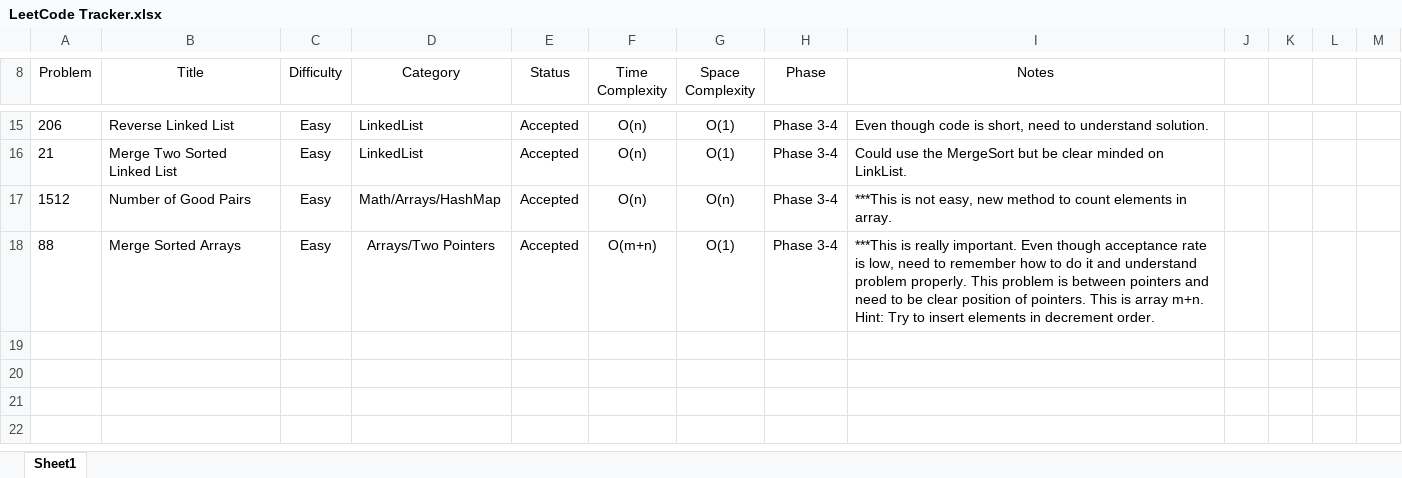
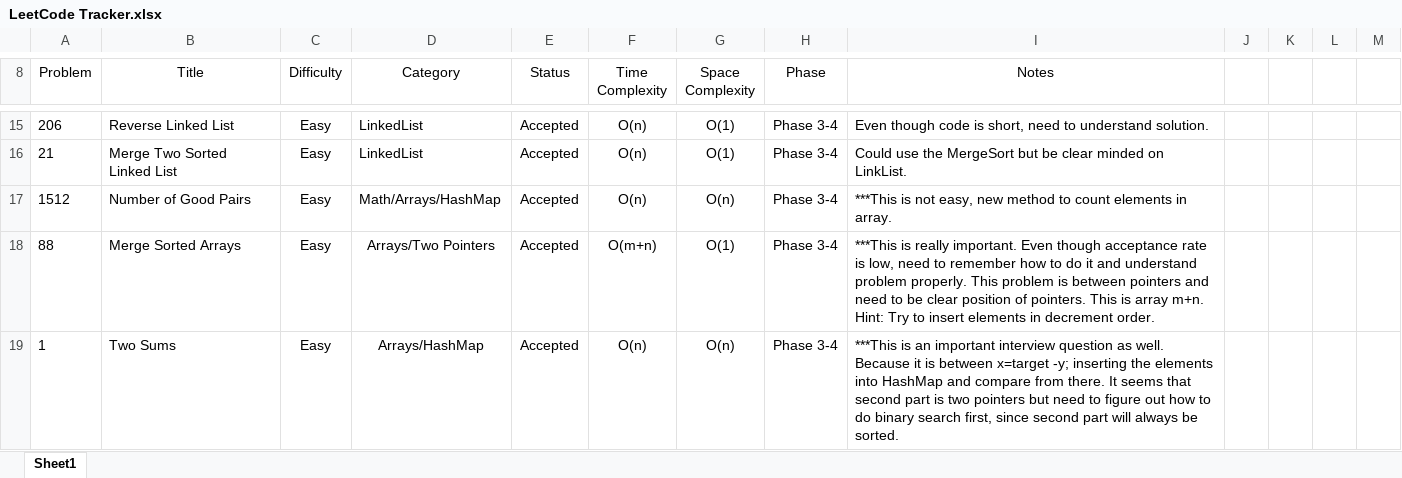
Before and after one commit to leontan4/LeetCode, an Excel workbook: LeetCode Tracker.xlsx, sheet Sheet1, drawn as a sheet; only a part is shown, gaps mark what is left out; values as stored, in another font and other column widths than the file's, no borders; conditional formats not drawn; the diff names each change by its address in the sheet, - before the commit and + after, or states it on an @@ line.

Commit message:
updated and added new problems

```diff
--- a/LeetCode Tracker.xlsx (sheet Sheet1)
+++ b/LeetCode Tracker.xlsx (sheet Sheet1)
+row 19: 1 | Two Sums | Easy | Arrays/HashMap | Accepted | O(n) | O(n) | Phase 3-4 | ***This is an important interview question as well. Because it is between x=target -y; inserting the elements into HashMap and compare from there. It seems that second part is two pointers but need to figure out how to do binary search first, since second part will always be sorted.
```
Also changed, not shown: 1 other file.
